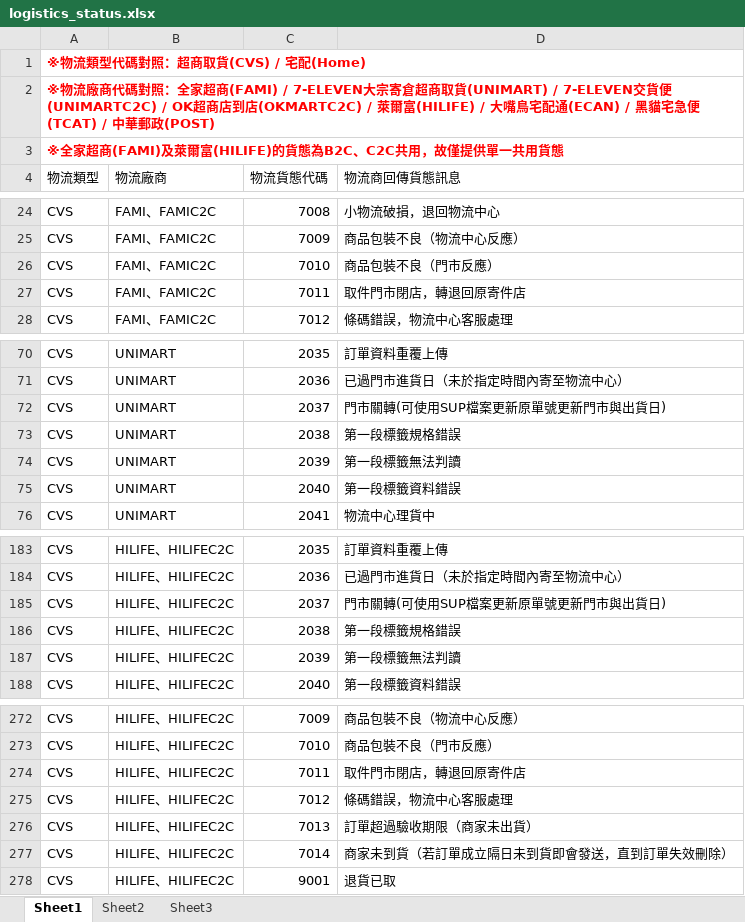
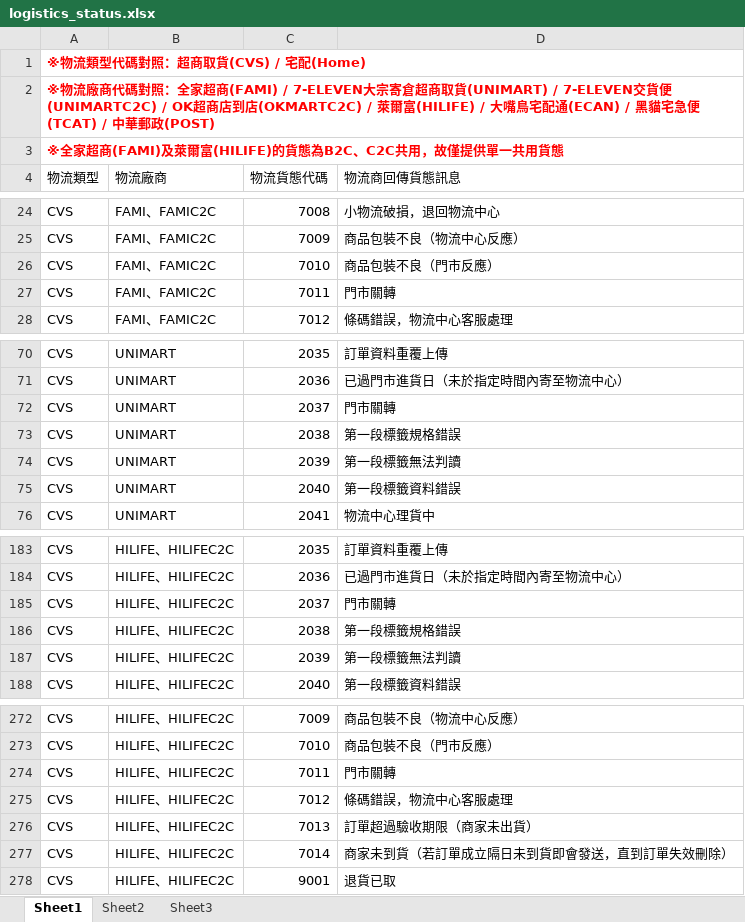
Before and after one commit to ECPay/SDK_PHP, an Excel workbook: example/Logistics/logistics_status.xlsx, sheet Sheet1, drawn as a sheet; only a part is shown, gaps mark what is left out; values as stored, in another font and other column widths than the file's, no borders; the diff names each change by its address in the sheet, - before the commit and + after, or states it on an @@ line.

Commit message:
更新貨態檔

```diff
--- a/example/Logistics/logistics_status.xlsx (sheet Sheet1)
+++ b/example/Logistics/logistics_status.xlsx (sheet Sheet1)
-D27 (物流商回傳貨態訊息): 取件門市閉店，轉退回原寄件店
+D27 (物流商回傳貨態訊息): 門市關轉
-D72 (物流商回傳貨態訊息): 門市關轉(可使用SUP檔案更新原單號更新門市與出貨日)
+D72 (物流商回傳貨態訊息): 門市關轉
-D185 (物流商回傳貨態訊息): 門市關轉(可使用SUP檔案更新原單號更新門市與出貨日)
+D185 (物流商回傳貨態訊息): 門市關轉
-D274 (物流商回傳貨態訊息): 取件門市閉店，轉退回原寄件店
+D274 (物流商回傳貨態訊息): 門市關轉
```
